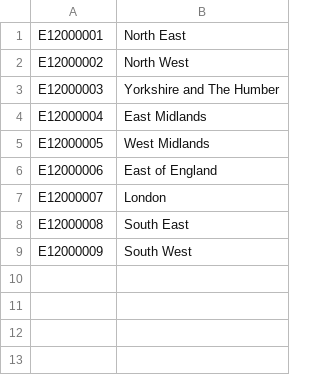
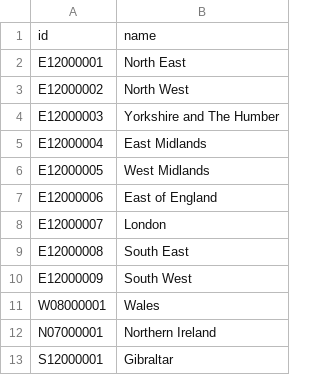
Before and after one commit to ft-interactive/eu-referendum-results, a CSV file: data/ons/regions.csv, drawn as a sheet; the diff names each change by its address in the sheet, - before the commit and + after, or states it on an @@ line.

Commit message:
region names

```diff
--- a/data/ons/regions.csv
+++ b/data/ons/regions.csv
+row 1: id | name
+row 11: W08000001 | Wales
+row 12: N07000001 | Northern Ireland
+row 13: S12000001 | Gibraltar
```
Also changed, not shown: 1 other file.
